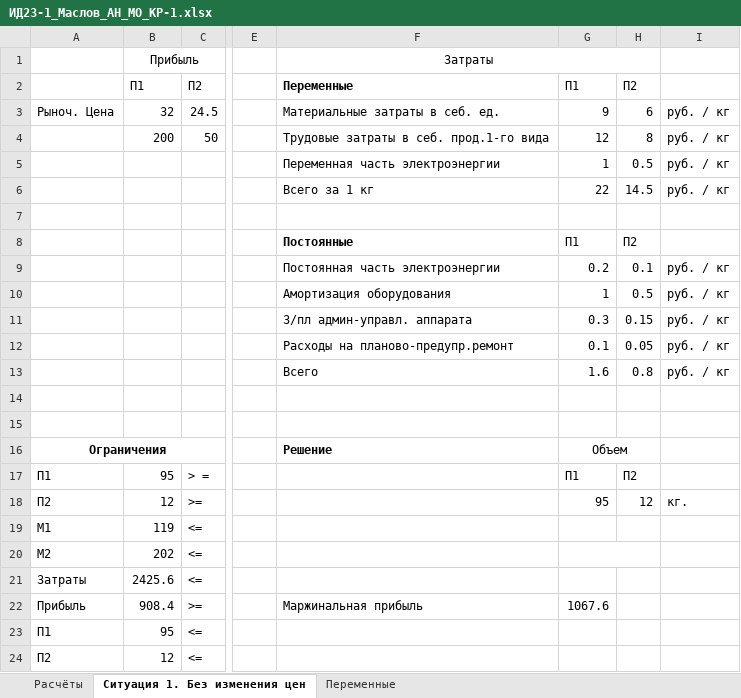
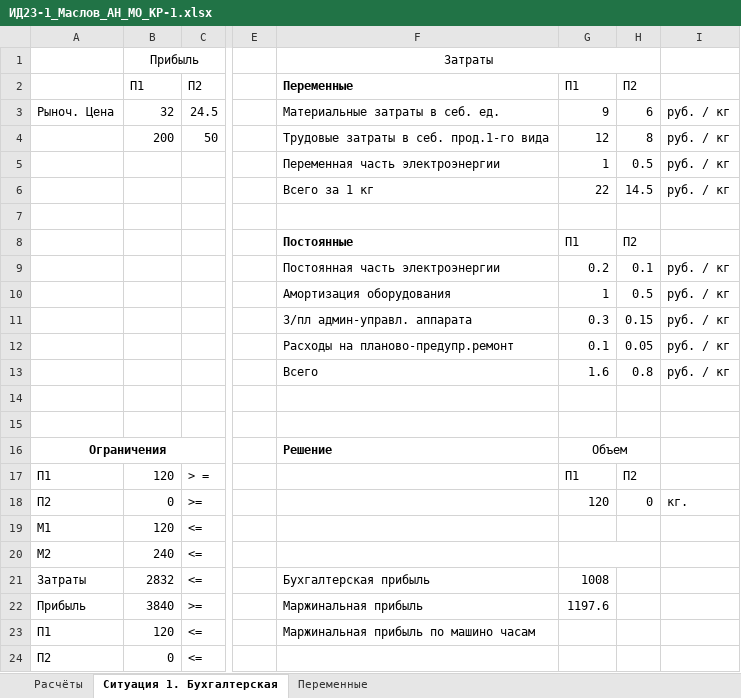
Before and after one commit to AknasMacefg/ITiABD, an Excel workbook: Курс 3/МО/ИД23-1_Маслов_АН_МО_КР-1.xlsx, sheet Ситуация 1. Бухгалтерская, drawn as a sheet; only a part is shown, gaps mark what is left out; values as stored, in another font and other column widths than the file's, no borders; the diff names each change by its address in the sheet, - before the commit and + after, or states it on an @@ line.

```diff
--- a/Курс 3/МО/ИД23-1_Маслов_АН_МО_КР-1.xlsx (sheet Ситуация 1. Бухгалтерская)
+++ b/Курс 3/МО/ИД23-1_Маслов_АН_МО_КР-1.xlsx (sheet Ситуация 1. Бухгалтерская)
-sheet tab: Ситуация 1. Без изменения цен
+sheet tab: Ситуация 1. Бухгалтерская
-B17 (Прибыль): 95
+B17 (Прибыль): 120
-B18 (Прибыль): 12
+B18 (Прибыль): 0
-G18: 95
+G18: 120
-H18: 12
+H18: 0
-B19 (Прибыль): 119
+B19 (Прибыль): 120
-B20 (Прибыль): 202
+B20 (Прибыль): 240
-B21 (Прибыль): 2425.6
+B21 (Прибыль): 2832
-F21 (Затраты): (empty)
+F21 (Затраты): Бухгалтерская прибыль
-G21: (empty)
+G21: 1008
-B22 (Прибыль): 908.4
+B22 (Прибыль): 3840
-G22: 1067.6
+G22: 1197.6
-B23 (Прибыль): 95
+B23 (Прибыль): 120
-F23 (Затраты): (empty)
+F23 (Затраты): Маржинальная прибыль по машино часам
-B24 (Прибыль): 12
+B24 (Прибыль): 0
```
Also changed, not shown: 6 other files.
